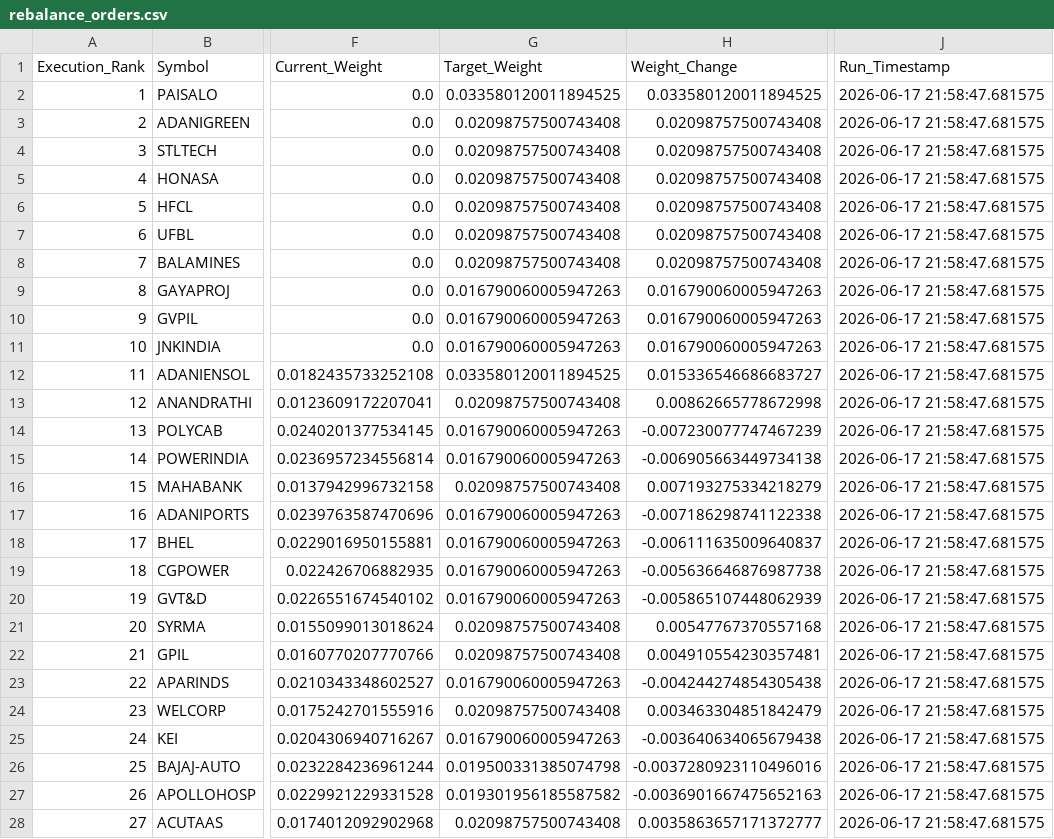
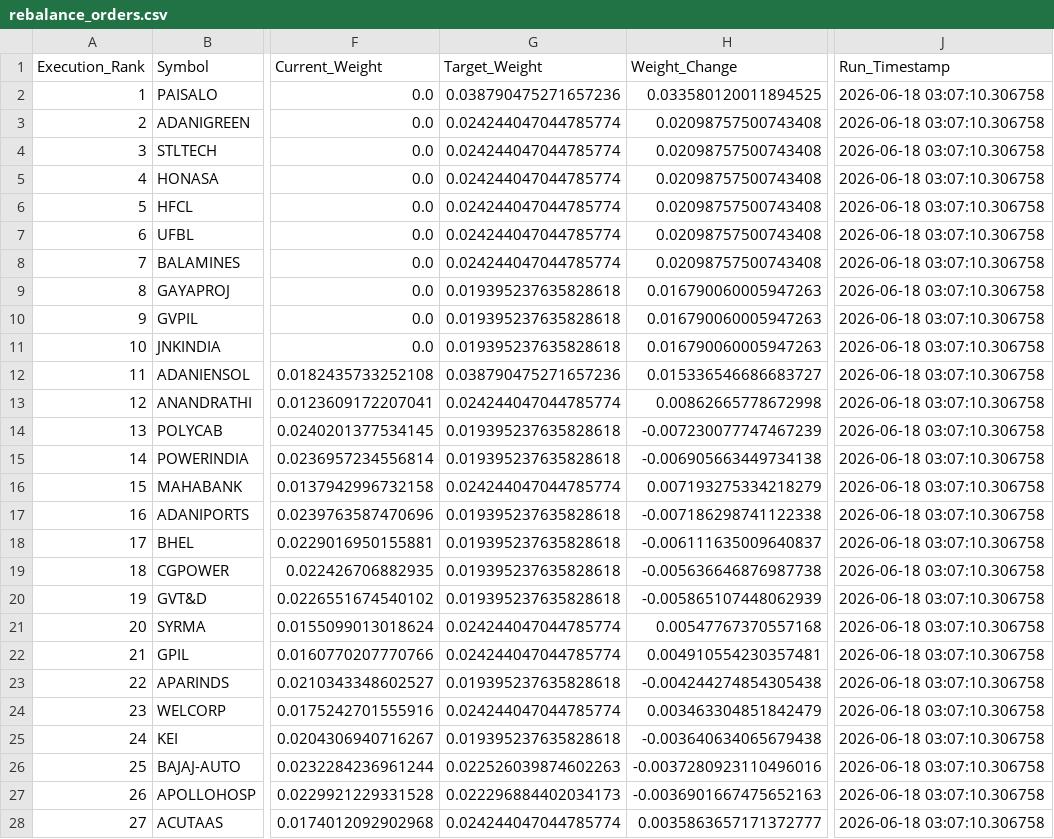
Before and after one commit to sakshinekkala28/Institutional_Quant_Platform, a CSV file: data/live/rebalance_orders.csv, drawn as a sheet; only a part is shown, gaps mark what is left out; the diff covers the shown part only; the diff names each change by its address in the sheet, - before the commit and + after, or states it on an @@ line.

```diff
--- a/data/live/rebalance_orders.csv
+++ b/data/live/rebalance_orders.csv
-G2 (Target_Weight): 0.033580120011894525
+G2 (Target_Weight): 0.038790475271657236
-J2:J28 (Run_Timestamp): 2026-06-17 21:58:47.681575
+J2:J28 (Run_Timestamp): 2026-06-18 03:07:10.306758
-G3:G8 (Target_Weight): 0.02098757500743408
+G3:G8 (Target_Weight): 0.024244047044785774
-G9:G11 (Target_Weight): 0.016790060005947263
+G9:G11 (Target_Weight): 0.019395237635828618
-G12 (Target_Weight): 0.033580120011894525
+G12 (Target_Weight): 0.038790475271657236
-G13 (Target_Weight): 0.02098757500743408
+G13 (Target_Weight): 0.024244047044785774
-G14:G15 (Target_Weight): 0.016790060005947263
+G14:G15 (Target_Weight): 0.019395237635828618
-G16 (Target_Weight): 0.02098757500743408
+G16 (Target_Weight): 0.024244047044785774
-G17:G20 (Target_Weight): 0.016790060005947263
+G17:G20 (Target_Weight): 0.019395237635828618
-G21:G22 (Target_Weight): 0.02098757500743408
+G21:G22 (Target_Weight): 0.024244047044785774
-G23 (Target_Weight): 0.016790060005947263
+G23 (Target_Weight): 0.019395237635828618
-G24 (Target_Weight): 0.02098757500743408
+G24 (Target_Weight): 0.024244047044785774
-G25 (Target_Weight): 0.016790060005947263
+G25 (Target_Weight): 0.019395237635828618
-G26 (Target_Weight): 0.019500331385074798
+G26 (Target_Weight): 0.022526039874602263
-G27 (Target_Weight): 0.019301956185587582
+G27 (Target_Weight): 0.022296884402034173
-G28 (Target_Weight): 0.02098757500743408
+G28 (Target_Weight): 0.024244047044785774
```
Also changed, not shown: 8 edited cells elsewhere in this file, data/live/portfolio_transition_matrix.csv, data/live/rebalance_dashboard.csv, 11 other files.
